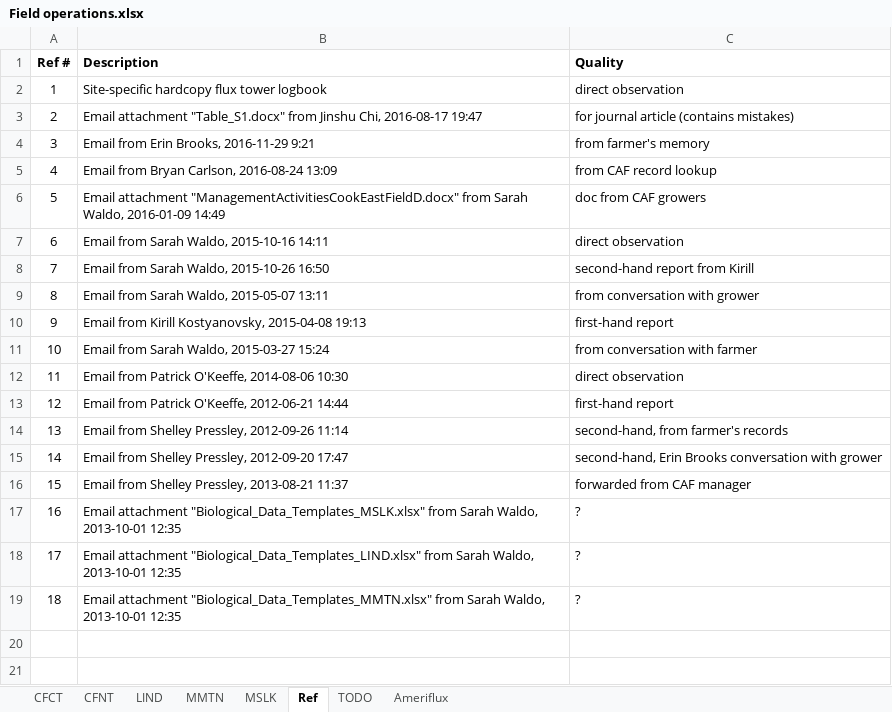
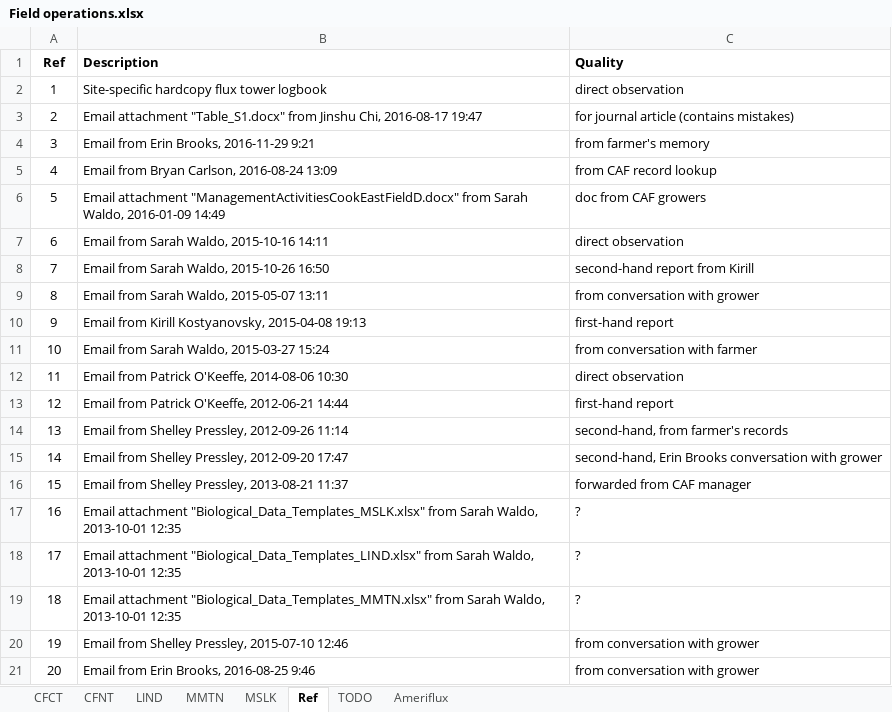
Before and after one commit to wsular/reacchpna-eddyflux-biomass, an Excel workbook: records/Field operations.xlsx, sheet Ref, drawn as a sheet; values as stored, in another font and other column widths than the file's, no borders; the diff names each change by its address in the sheet, - before the commit and + after, or states it on an @@ line.

```diff
--- a/records/Field operations.xlsx (sheet Ref)
+++ b/records/Field operations.xlsx (sheet Ref)
@@ column A (Ref) renumbered in row 1 @@
+row 20: 19 | Email from Shelley Pressley, 2015-07-10 12:46 | from conversation with grower
+row 21: 20 | Email from Erin Brooks, 2016-08-25 9:46 | from conversation with grower
```
Also changed, not shown: sheet MMTN, sheet LIND, sheet CFNT, records/Crop rotation.xlsx.
